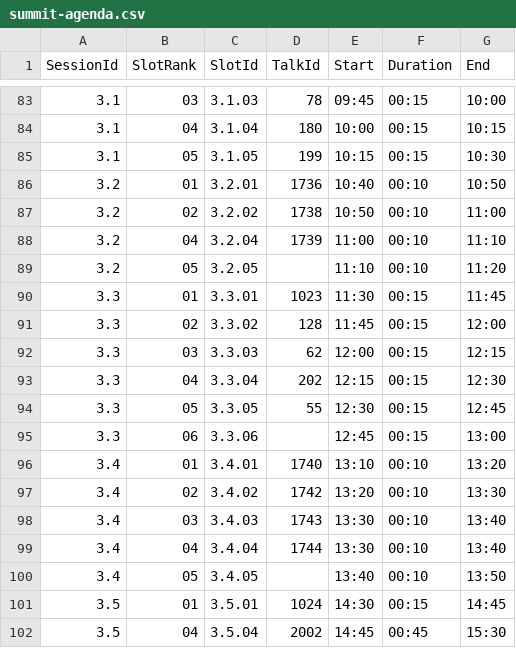
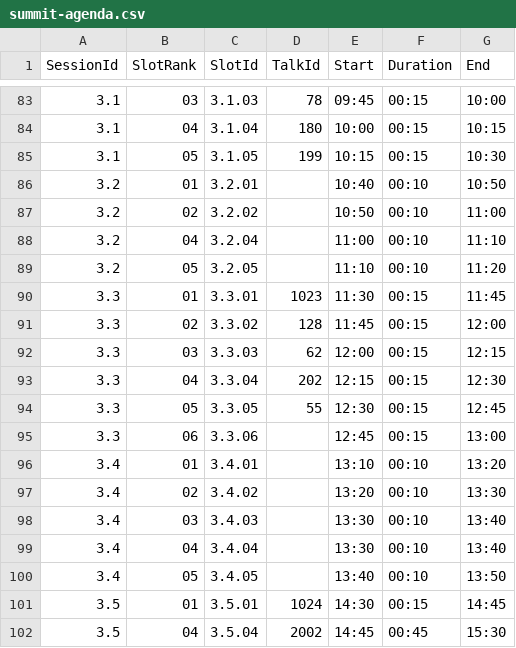
Before and after one commit to riscv-europe/summit-website-development, a CSV file: _data/summit-agenda.csv, drawn as a sheet; only a part is shown, gaps mark what is left out.

Commit message:
Upd: update summit's databases.

```diff
--- a/_data/summit-agenda.csv
+++ b/_data/summit-agenda.csv
@@ -85,5 +85,5 @@ SessionId,SlotRank,SlotId,TalkId,Start,Duration,End
 3.1,05,3.1.05,199,10:15,00:15,10:30
-3.2,01,3.2.01,1736,10:40,00:10,10:50
-3.2,02,3.2.02,1738,10:50,00:10,11:00
-3.2,04,3.2.04,1739,11:00,00:10,11:10
+3.2,01,3.2.01,,10:40,00:10,10:50
+3.2,02,3.2.02,,10:50,00:10,11:00
+3.2,04,3.2.04,,11:00,00:10,11:10
 3.2,05,3.2.05,,11:10,00:10,11:20
@@ -95,6 +95,6 @@ SessionId,SlotRank,SlotId,TalkId,Start,Duration,End
 3.3,06,3.3.06,,12:45,00:15,13:00
-3.4,01,3.4.01,1740,13:10,00:10,13:20
-3.4,02,3.4.02,1742,13:20,00:10,13:30
-3.4,03,3.4.03,1743,13:30,00:10,13:40
-3.4,04,3.4.04,1744,13:30,00:10,13:40
+3.4,01,3.4.01,,13:10,00:10,13:20
+3.4,02,3.4.02,,13:20,00:10,13:30
+3.4,03,3.4.03,,13:30,00:10,13:40
+3.4,04,3.4.04,,13:30,00:10,13:40
 3.4,05,3.4.05,,13:40,00:10,13:50
```
Also changed, not shown: 1 other file.
